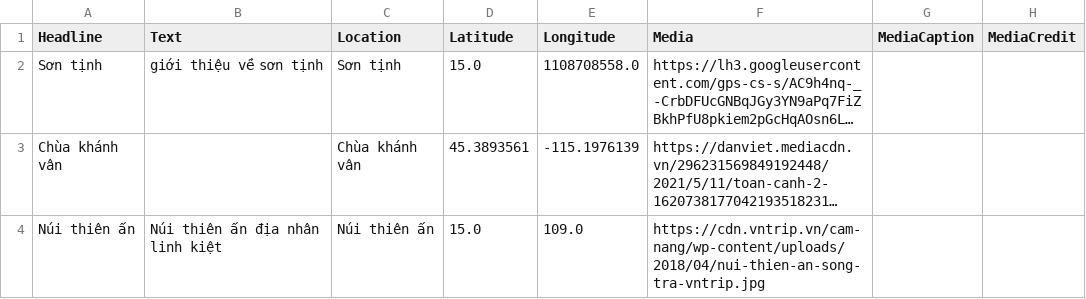
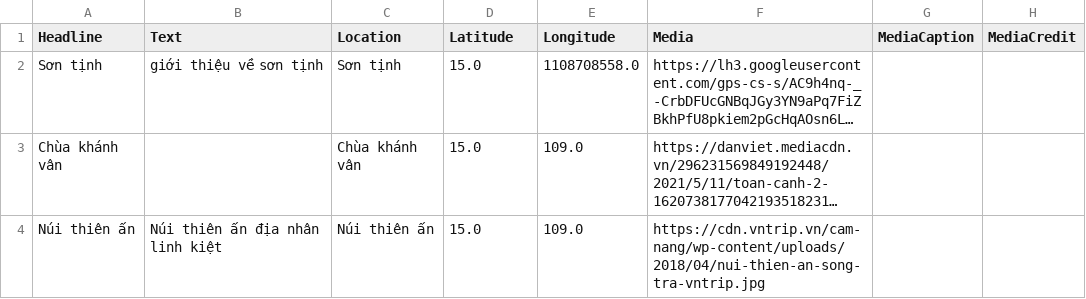
Before and after one commit to thecdil/storymapjs-template, a CSV file: storymaps/son-tinh.csv, drawn as a sheet; long unchanged cells end in …; the diff names each change by its address in the sheet, - before the commit and + after, or states it on an @@ line.

```diff
--- a/storymaps/son-tinh.csv
+++ b/storymaps/son-tinh.csv
-D3 (Latitude): 45.3893561
+D3 (Latitude): 15.0
-E3 (Longitude): -115.1976139
+E3 (Longitude): 109.0
```
Also changed, not shown: 3 other files.
